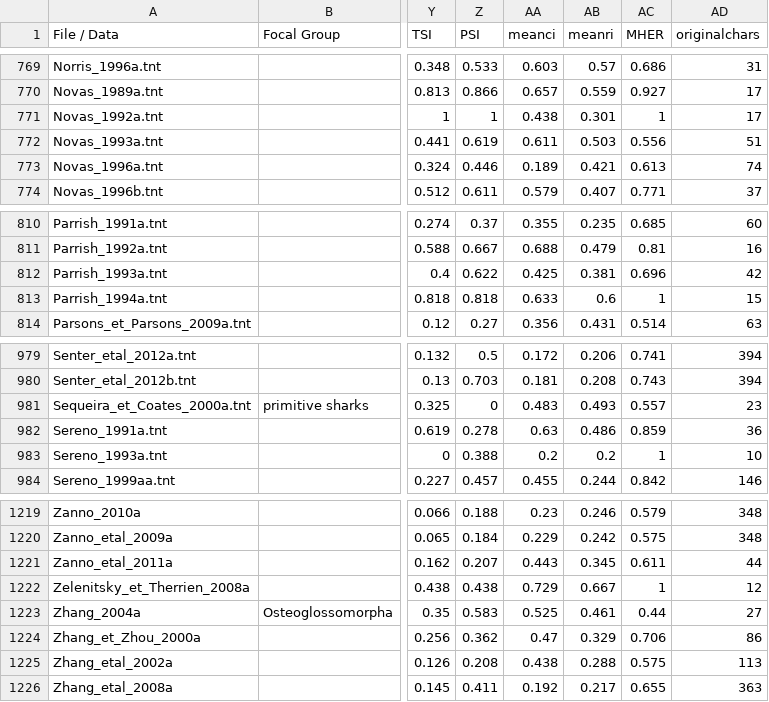
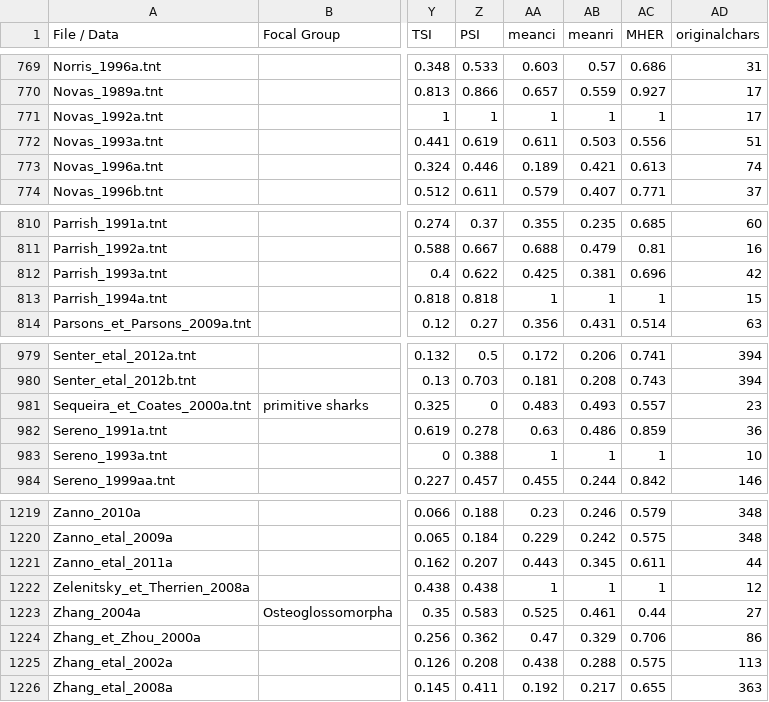
Before and after one commit to rossmounce/homoplasy-paper, a CSV file: results-summary/results-in-progress.csv, drawn as a sheet; only a part is shown, gaps mark what is left out; the diff covers the shown part only; the diff names each change by its address in the sheet, - before the commit and + after, or states it on an @@ line.

Commit message:
meanci meanri

```diff
--- a/results-summary/results-in-progress.csv
+++ b/results-summary/results-in-progress.csv
-AA771 (meanci): 0.438
+AA771 (meanci): 1
-AB771 (meanri): 0.301
+AB771 (meanri): 1
-AA813 (meanci): 0.633
+AA813 (meanci): 1
-AB813 (meanri): 0.6
+AB813 (meanri): 1
-AA983 (meanci): 0.2
+AA983 (meanci): 1
-AB983 (meanri): 0.2
+AB983 (meanri): 1
-AA1222 (meanci): 0.729
+AA1222 (meanci): 1
-AB1222 (meanri): 0.667
+AB1222 (meanri): 1
```
Also changed, not shown: 12 edited cells elsewhere in this file.
